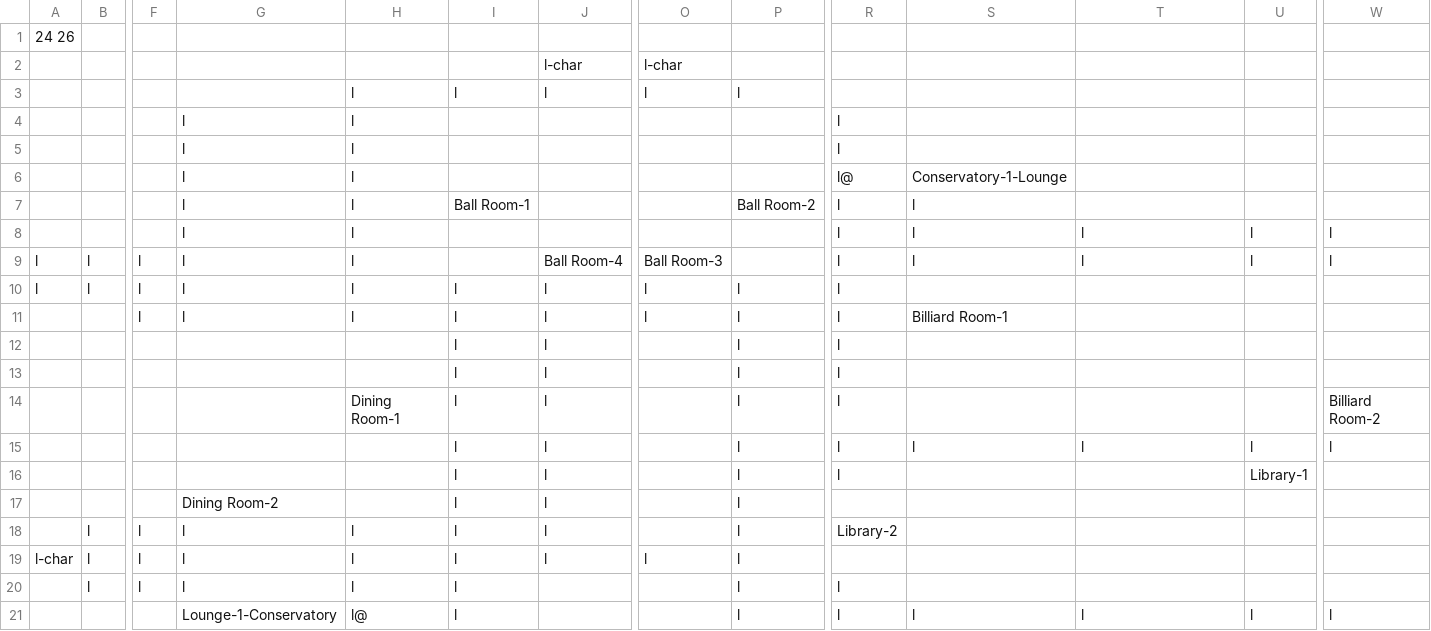
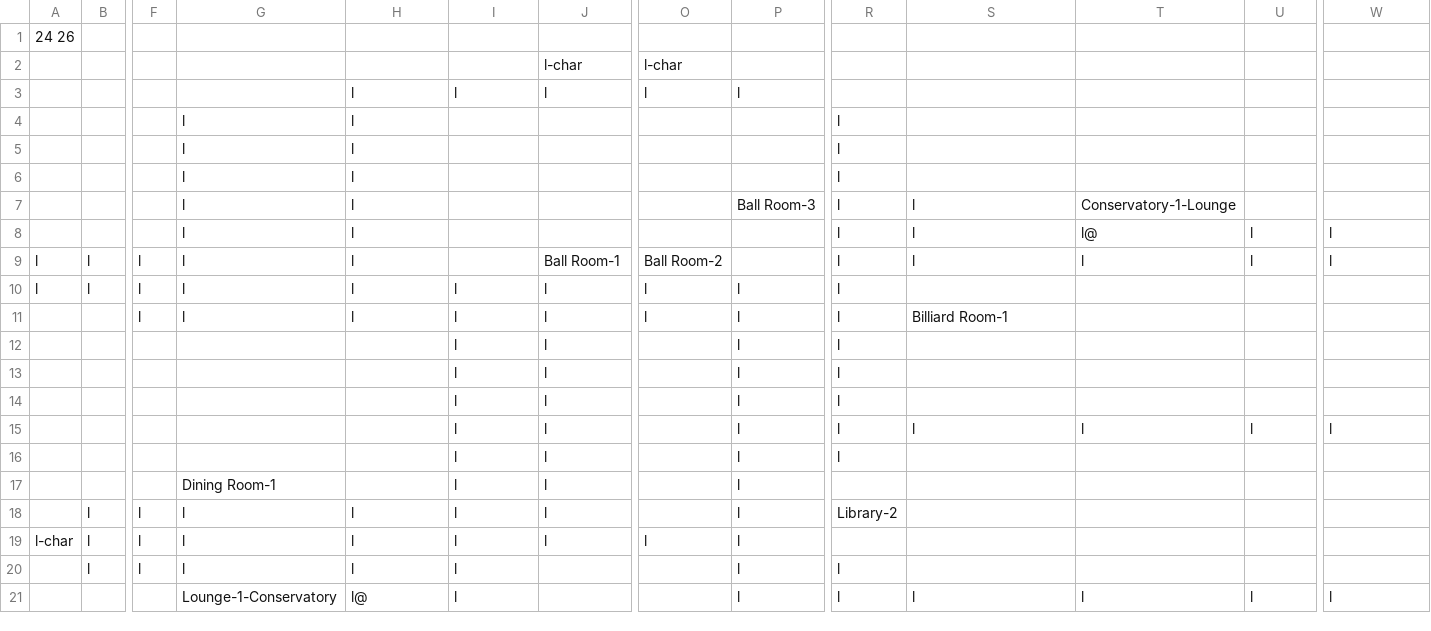
Before and after one commit to KieranMckay/Cluedo, a CSV file: board.csv, drawn as a sheet; only a part is shown, gaps mark what is left out; the diff names each change by its address in the sheet, - before the commit and + after, or states it on an @@ line.

Commit message:
modified board.csv to fit graphics

```diff
--- a/board.csv
+++ b/board.csv
-R6: l@
+R6: l
-S6: Conservatory-1-Lounge
+S6: (empty)
-I7: Ball Room-1
+I7: (empty)
-P7: Ball Room-2
+P7: Ball Room-3
-T7: (empty)
+T7: Conservatory-1-Lounge
-T8: l
+T8: l@
-J9: Ball Room-4
+J9: Ball Room-1
-O9: Ball Room-3
+O9: Ball Room-2
-H14: Dining Room-1
+H14: (empty)
-W14: Billiard Room-2
+W14: (empty)
-U16: Library-1
+U16: (empty)
-G17: Dining Room-2
+G17: Dining Room-1
```
